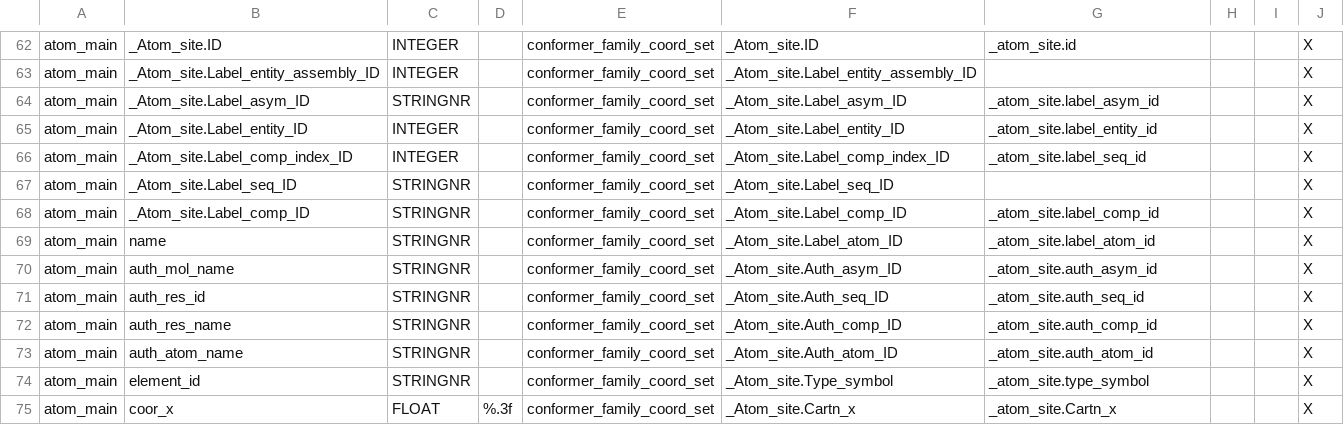
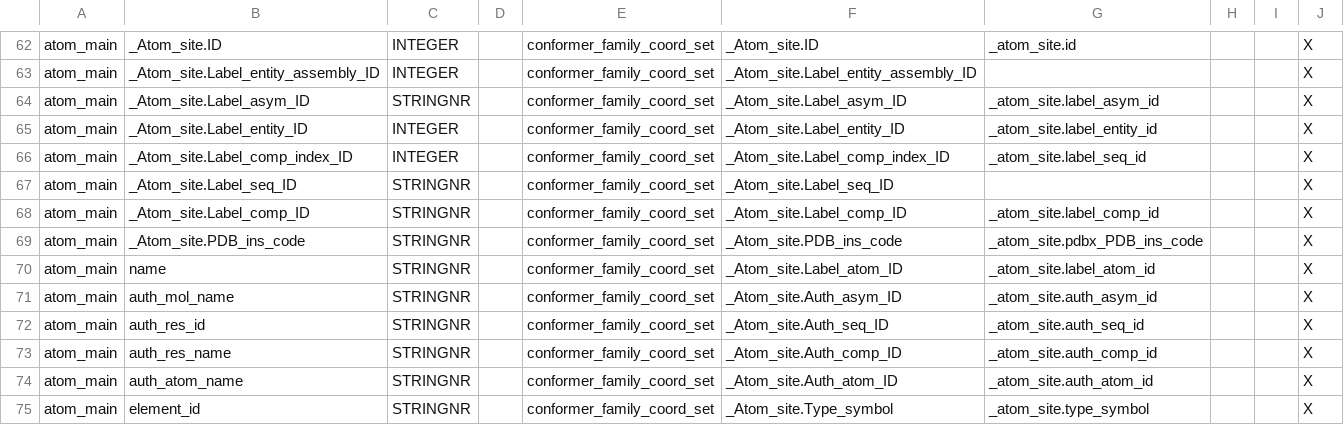
Before and after one commit to jurgenfd/wattos, a CSV file: src/Wattos/Star/NMRStar/Data/WattosDictionary_STAR31.csv, drawn as a sheet; only a part is shown, gaps mark what is left out; the shorter side is filled out with more unchanged rows; the diff names each change by its address in the sheet, - before the commit and + after, or states it on an @@ line.

Commit message:
Fixed lexer bug with Dmitri's updates. Added PDB insertion code to atom level for better parse by FC.

```diff
--- a/src/Wattos/Star/NMRStar/Data/WattosDictionary_STAR31.csv
+++ b/src/Wattos/Star/NMRStar/Data/WattosDictionary_STAR31.csv
+row 69: atom_main | _Atom_site.PDB_ins_code | STRINGNR |  | conformer_family_coord_set | _Atom_site.PDB_ins_code | _atom_site.pdbx_PDB_ins_code |  |  | X
```
Also changed, not shown: 13 other files.
